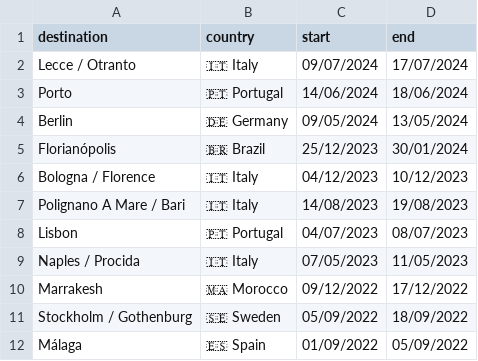
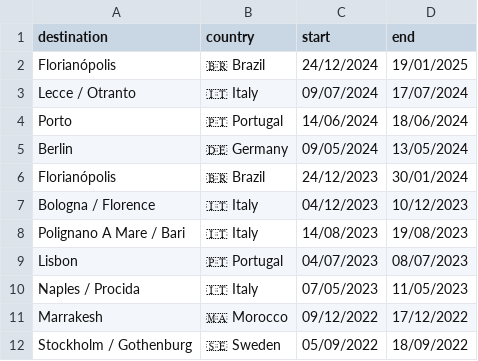
Before and after one commit to FrankKair/FrankKair.github.io, a CSV file: travelling.csv, drawn as a sheet; only a part is shown; the shorter side is filled out with more unchanged rows.

Commit message:
Brazil trip 2024/25

```diff
--- a/travelling.csv
+++ b/travelling.csv
@@ -1,2 +1,3 @@
 destination,country,start,end
+Florianópolis,🇧🇷 Brazil,24/12/2024,19/01/2025
 Lecce / Otranto,🇮🇹 Italy,09/07/2024,17/07/2024
@@ -4,3 +5,3 @@ Porto,🇵🇹 Portugal,14/06/2024,18/06/2024
 Berlin,🇩🇪 Germany,09/05/2024,13/05/2024
-Florianópolis,🇧🇷 Brazil,25/12/2023,30/01/2024
+Florianópolis,🇧🇷 Brazil,24/12/2023,30/01/2024
 Bologna / Florence,🇮🇹 Italy,04/12/2023,10/12/2023
```
Also changed, not shown: 4 other files.
